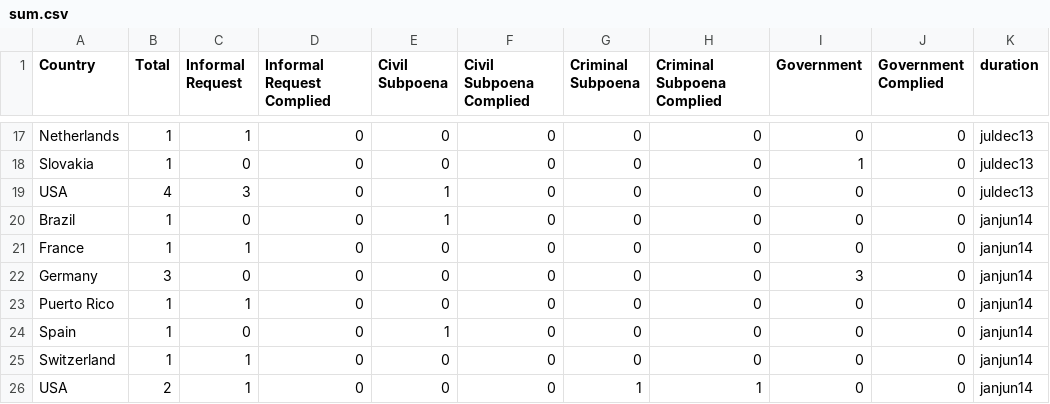
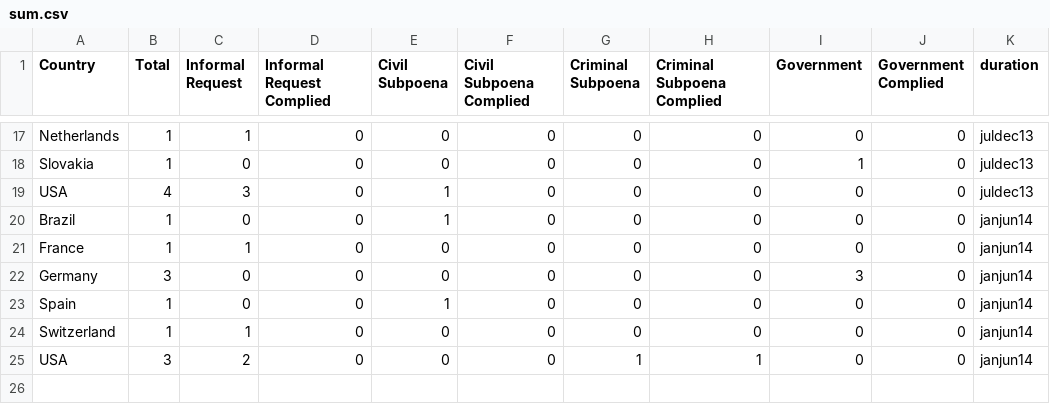
Before and after one commit to wikimedia/wikimedia-TransparencyReport, a CSV file: source/data/sum.csv, drawn as a sheet; only a part is shown, gaps mark what is left out.

Commit message:
Take puerto rico out and put it in US
Change-Id: I67bc205d50e6dfe0b85b2e59167484338923260b

```diff
--- a/source/data/sum.csv
+++ b/source/data/sum.csv
@@ -22,5 +22,4 @@ France,1,1,0,0,0,0,0,0,0,janjun14
 Germany,3,0,0,0,0,0,0,3,0,janjun14
-Puerto Rico,1,1,0,0,0,0,0,0,0,janjun14
 Spain,1,0,0,1,0,0,0,0,0,janjun14
 Switzerland,1,1,0,0,0,0,0,0,0,janjun14
-USA,2,1,0,0,0,1,1,0,0,janjun14
+USA,3,2,0,0,0,1,1,0,0,janjun14
```
Also changed, not shown: source/data/where_from.csv.
